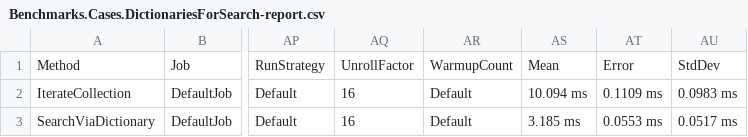
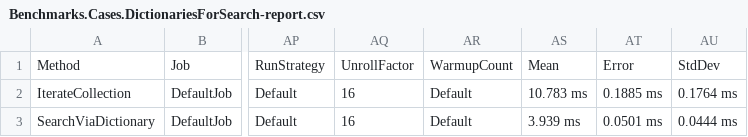
Before and after one commit to SergPerep/benchmarks_dotnet, a CSV file: BenchmarkDotNet.Artifacts/results/Benchmarks.Cases.DictionariesForSearch-report.csv, drawn as a sheet; only a part is shown, gaps mark what is left out; the diff names each change by its address in the sheet, - before the commit and + after, or states it on an @@ line.

Commit message:
Refactor: Edit DictionariesForSeacrh case to include into the blog post

```diff
--- a/BenchmarkDotNet.Artifacts/results/Benchmarks.Cases.DictionariesForSearch-report.csv
+++ b/BenchmarkDotNet.Artifacts/results/Benchmarks.Cases.DictionariesForSearch-report.csv
-AS2: 10.094 ms
+AS2: 10.783 ms
-AT2: 0.1109 ms
+AT2: 0.1885 ms
-AU2: 0.0983 ms
+AU2: 0.1764 ms
-AS3: 3.185 ms
+AS3: 3.939 ms
-AT3: 0.0553 ms
+AT3: 0.0501 ms
-AU3: 0.0517 ms
+AU3: 0.0444 ms
```
Also changed, not shown: 3 other files.
